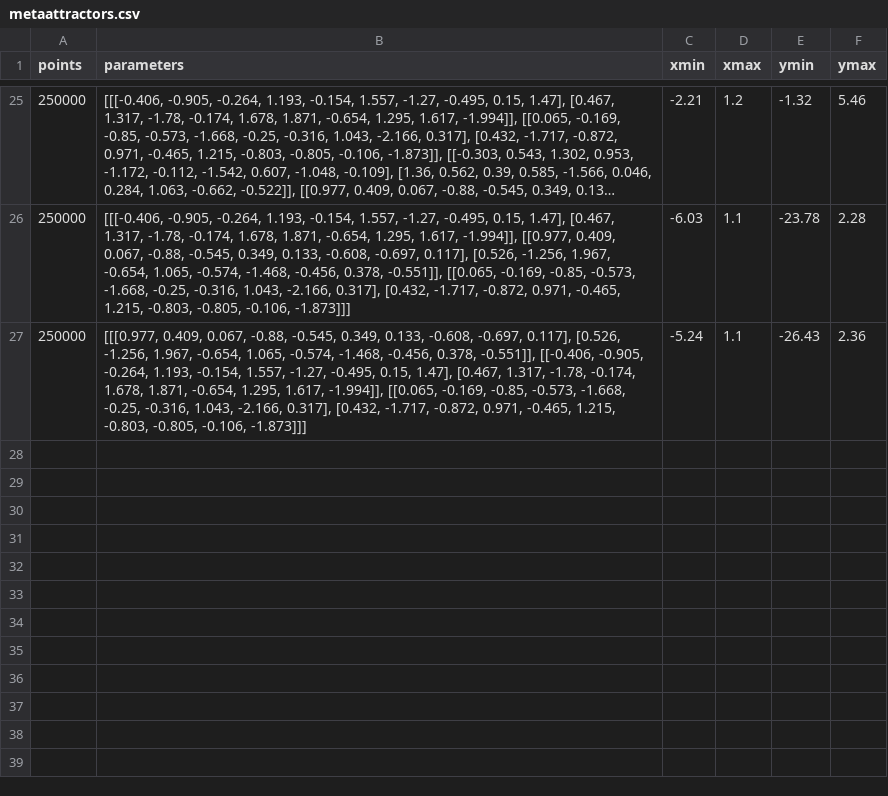
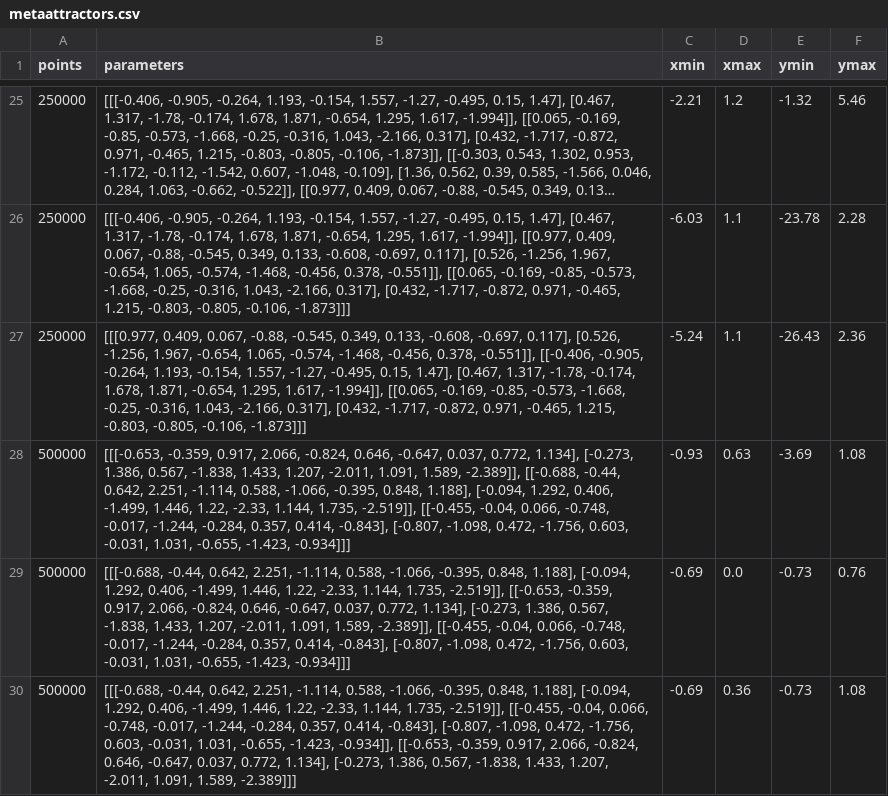
Before and after one commit to rvalla/pixelative, a CSV file: attractortive/database/metaattractors.csv, drawn as a sheet; only a part is shown, gaps mark what is left out; long unchanged cells end in …; the diff names each change by its address in the sheet, - before the commit and + after, or states it on an @@ line.

```diff
--- a/attractortive/database/metaattractors.csv
+++ b/attractortive/database/metaattractors.csv
+row 28: 500000 | [[[-0.653, -0.359, 0.917, 2.066, -0.824, 0.646, -0.647, 0.037, 0.772, 1.134], [-0.273, 1.386, 0.567, -1.838, 1.433, 1.207, -2.011, 1.091, 1.589, -2.389]], [[-0.688, -0.44, 0.642, 2.251, -1.114, 0.588, -1.066, -0.395, 0.848, 1.188], [-0.094, 1.292, 0.406, -1.499, 1.446, 1.22, -2.33, 1.144, 1.735, -2.519]], [[-0.455, -0.04, 0.066, -0.748, -0.017, -1.244, -0.284, 0.357, 0.414, -0.843], [-0.807, -1.098, 0.472, -1.756, 0.603, -0.031, 1.031, -0.655, -1.423, -0.934]]] | -0.93 | 0.63 | -3.69 | 1.08
+row 29: 500000 | [[[-0.688, -0.44, 0.642, 2.251, -1.114, 0.588, -1.066, -0.395, 0.848, 1.188], [-0.094, 1.292, 0.406, -1.499, 1.446, 1.22, -2.33, 1.144, 1.735, -2.519]], [[-0.653, -0.359, 0.917, 2.066, -0.824, 0.646, -0.647, 0.037, 0.772, 1.134], [-0.273, 1.386, 0.567, -1.838, 1.433, 1.207, -2.011, 1.091, 1.589, -2.389]], [[-0.455, -0.04, 0.066, -0.748, -0.017, -1.244, -0.284, 0.357, 0.414, -0.843], [-0.807, -1.098, 0.472, -1.756, 0.603, -0.031, 1.031, -0.655, -1.423, -0.934]]] | -0.69 | 0.0 | -0.73 | 0.76
+row 30: 500000 | [[[-0.688, -0.44, 0.642, 2.251, -1.114, 0.588, -1.066, -0.395, 0.848, 1.188], [-0.094, 1.292, 0.406, -1.499, 1.446, 1.22, -2.33, 1.144, 1.735, -2.519]], [[-0.455, -0.04, 0.066, -0.748, -0.017, -1.244, -0.284, 0.357, 0.414, -0.843], [-0.807, -1.098, 0.472, -1.756, 0.603, -0.031, 1.031, -0.655, -1.423, -0.934]], [[-0.653, -0.359, 0.917, 2.066, -0.824, 0.646, -0.647, 0.037, 0.772, 1.134], [-0.273, 1.386, 0.567, -1.838, 1.433, 1.207, -2.011, 1.091, 1.589, -2.389]]] | -0.69 | 0.36 | -0.73 | 1.08
```
Also changed, not shown: attractortive/database/attractors.csv, 44 other files.
